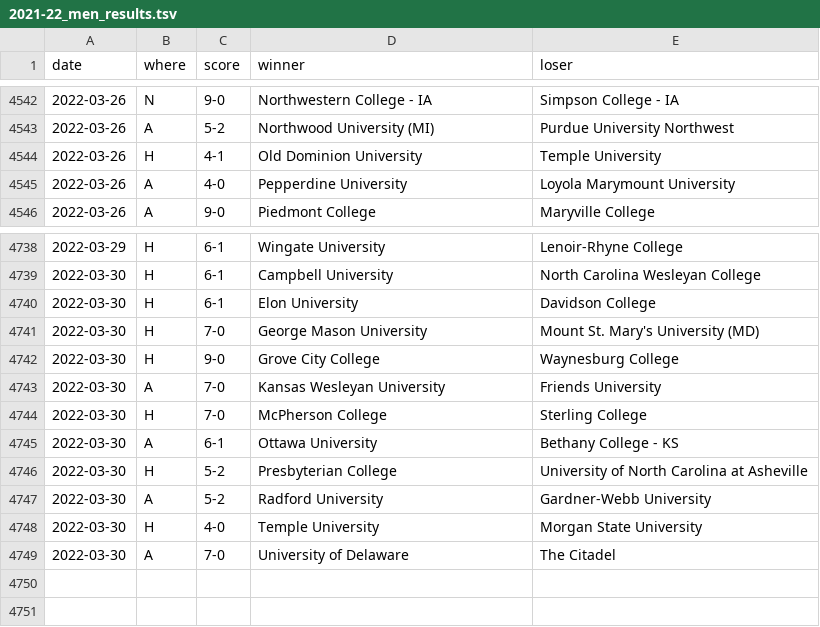
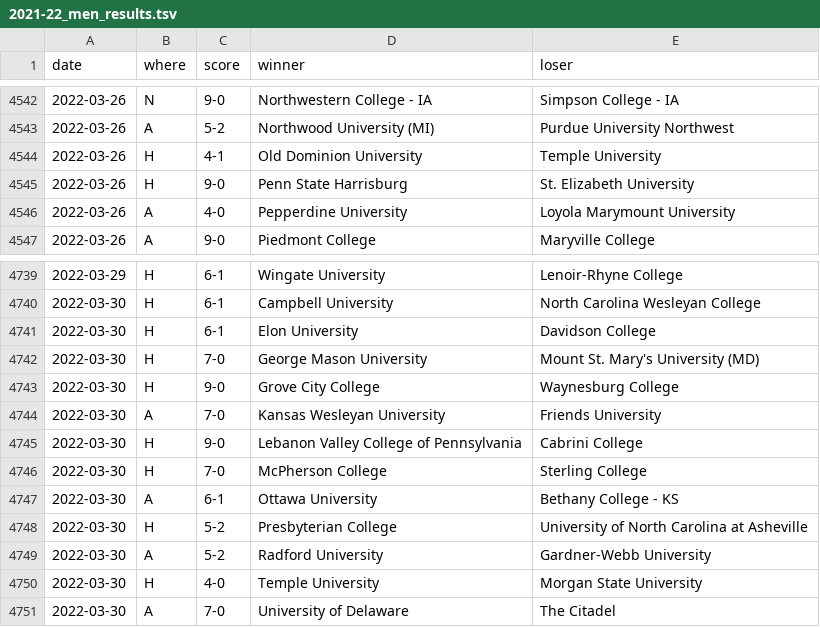
Before and after one commit to TennisOpenData/college-tennis-massey, a TSV file: 2021-22_men_results.tsv, drawn as a sheet; only a part is shown, gaps mark what is left out.

```diff
--- a/2021-22_men_results.tsv
+++ b/2021-22_men_results.tsv
@@ -4544,2 +4544,3 @@ date	where	score	winner	loser
 2022-03-26	H	4-1	Old Dominion University	Temple University
+2022-03-26	H	9-0	Penn State Harrisburg	St. Elizabeth University
 2022-03-26	A	4-0	Pepperdine University	Loyola Marymount University
@@ -4743,2 +4744,3 @@ date	where	score	winner	loser
 2022-03-30	A	7-0	Kansas Wesleyan University	Friends University
+2022-03-30	H	9-0	Lebanon Valley College of Pennsylvania	Cabrini College
 2022-03-30	H	7-0	McPherson College	Sterling College
```
Also changed, not shown: 2021-22_women_results.tsv.
